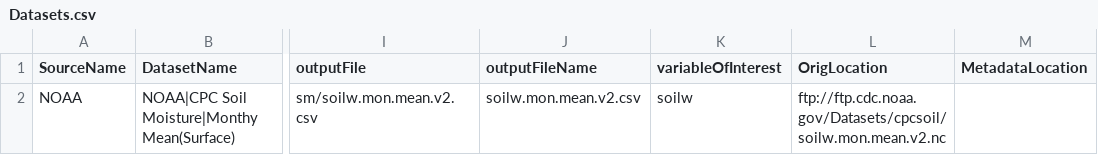
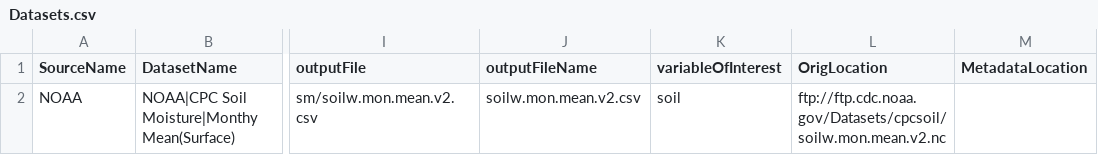
Before and after one commit to alex31425/mrsharky, a CSV file: process/Docker/files/Datasets.csv, drawn as a sheet; only a part is shown, gaps mark what is left out; the diff names each change by its address in the sheet, - before the commit and + after, or states it on an @@ line.

```diff
--- a/process/Docker/files/Datasets.csv
+++ b/process/Docker/files/Datasets.csv
-K2 (variableOfInterest): soilw
+K2 (variableOfInterest): soil
```
Also changed, not shown: 2 other files.
